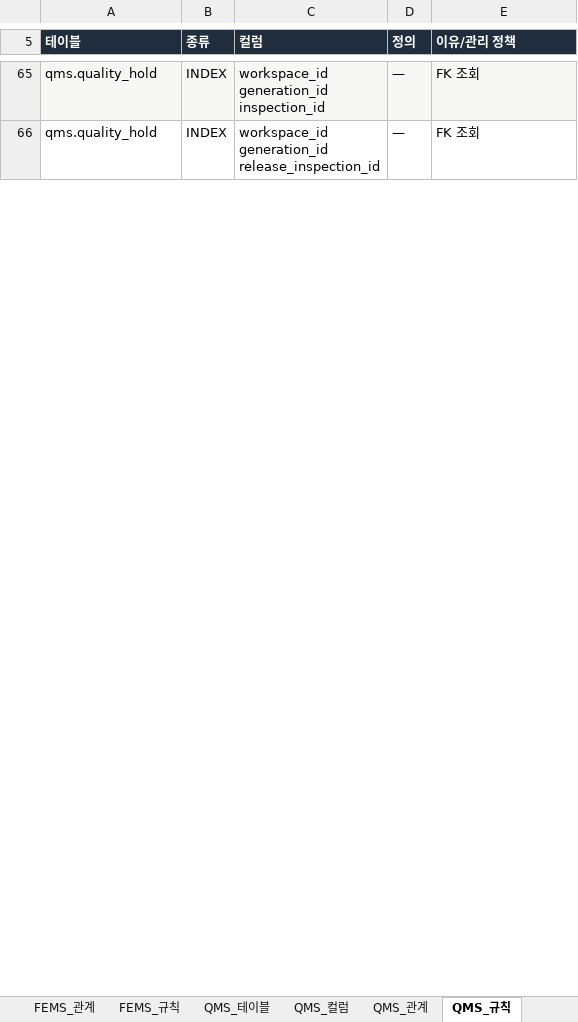
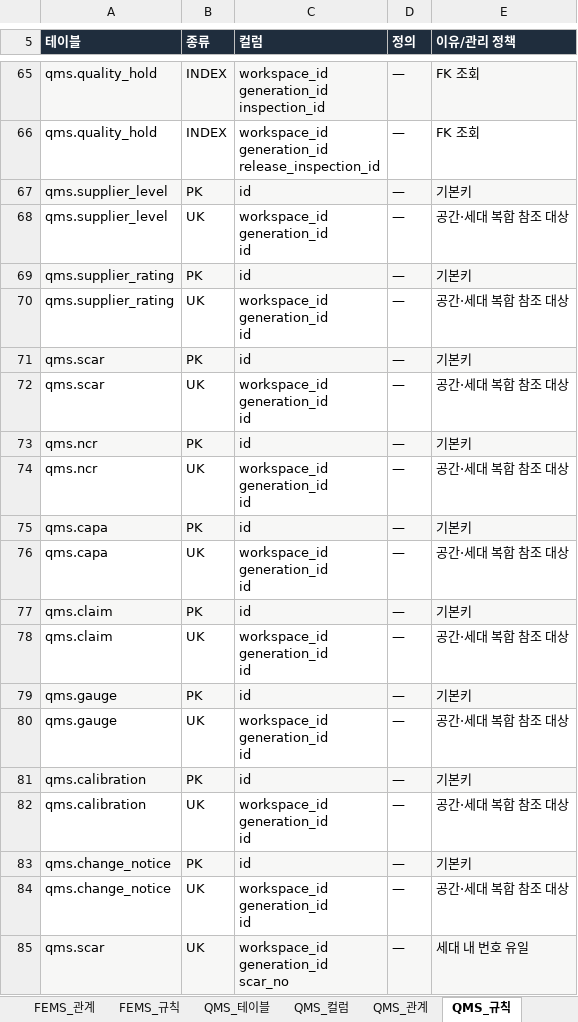
Before and after one commit to go8105/factory-studio, an Excel workbook: docs/db/DB설계서.xlsx, sheet QMS_규칙, drawn as a sheet; only a part is shown, gaps mark what is left out; values as stored, in another font and other column widths than the file's, no borders; ↵ is a line break in a cell; the diff covers the shown part only; the diff names each change by its address in the sheet, - before the commit and + after, or states it on an @@ line.

```diff
--- a/docs/db/DB설계서.xlsx (sheet QMS_규칙)
+++ b/docs/db/DB설계서.xlsx (sheet QMS_규칙)
+row 67: qms.supplier_level | PK | id | — | 기본키
+row 68: qms.supplier_level | UK | workspace_id ↵ generation_id ↵ id | — | 공간·세대 복합 참조 대상
+row 69: qms.supplier_rating | PK | id | — | 기본키
+row 70: qms.supplier_rating | UK | workspace_id ↵ generation_id ↵ id | — | 공간·세대 복합 참조 대상
+row 71: qms.scar | PK | id | — | 기본키
+row 72: qms.scar | UK | workspace_id ↵ generation_id ↵ id | — | 공간·세대 복합 참조 대상
+row 73: qms.ncr | PK | id | — | 기본키
+row 74: qms.ncr | UK | workspace_id ↵ generation_id ↵ id | — | 공간·세대 복합 참조 대상
+row 75: qms.capa | PK | id | — | 기본키
+row 76: qms.capa | UK | workspace_id ↵ generation_id ↵ id | — | 공간·세대 복합 참조 대상
+row 77: qms.claim | PK | id | — | 기본키
+row 78: qms.claim | UK | workspace_id ↵ generation_id ↵ id | — | 공간·세대 복합 참조 대상
+row 79: qms.gauge | PK | id | — | 기본키
+row 80: qms.gauge | UK | workspace_id ↵ generation_id ↵ id | — | 공간·세대 복합 참조 대상
+row 81: qms.calibration | PK | id | — | 기본키
+row 82: qms.calibration | UK | workspace_id ↵ generation_id ↵ id | — | 공간·세대 복합 참조 대상
+row 83: qms.change_notice | PK | id | — | 기본키
+row 84: qms.change_notice | UK | workspace_id ↵ generation_id ↵ id | — | 공간·세대 복합 참조 대상
+row 85: qms.scar | UK | workspace_id ↵ generation_id ↵ scar_no | — | 세대 내 번호 유일
```
Also changed, not shown: 61 added rows, 7 edited cells and cell formats elsewhere in this sheet, sheet QMS_컬럼, sheet QMS_관계, sheet QMS_테이블, sheet 00_전체관계, sheet 00_목차, sheet 00_변경이력, 44 more sheets, 12 other files.
